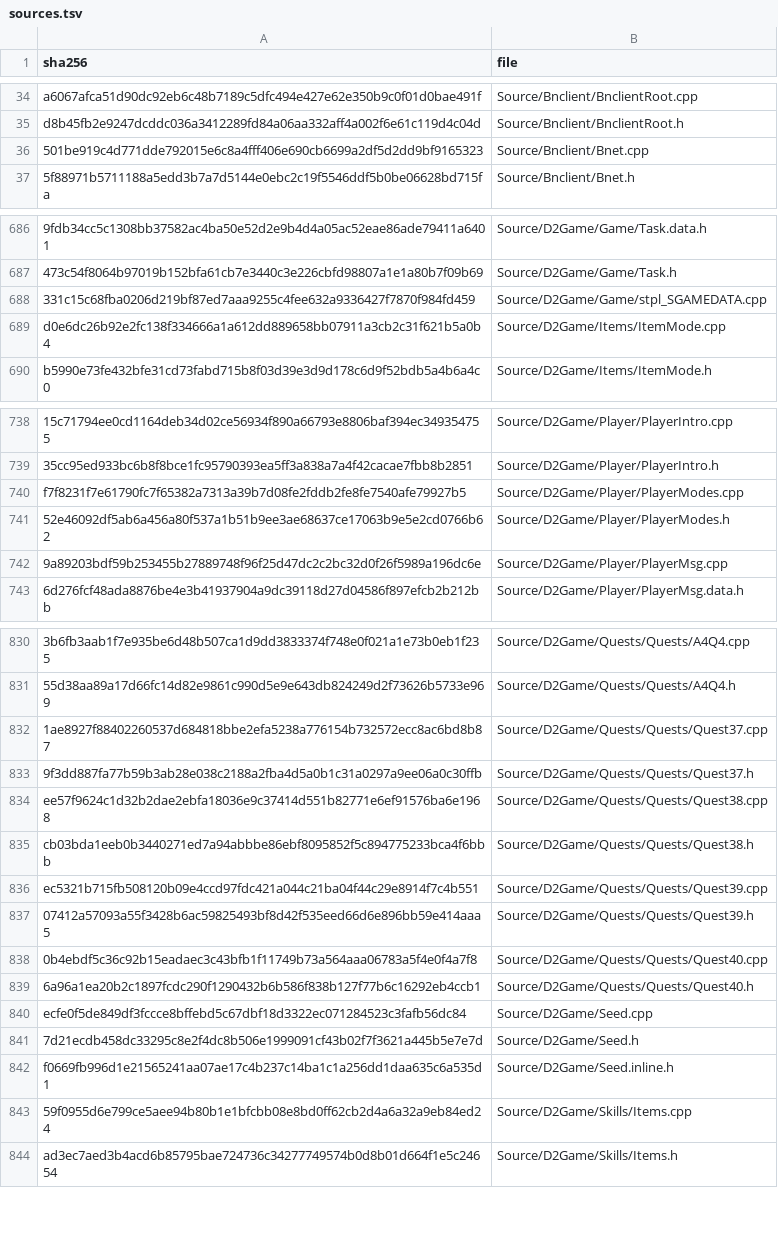
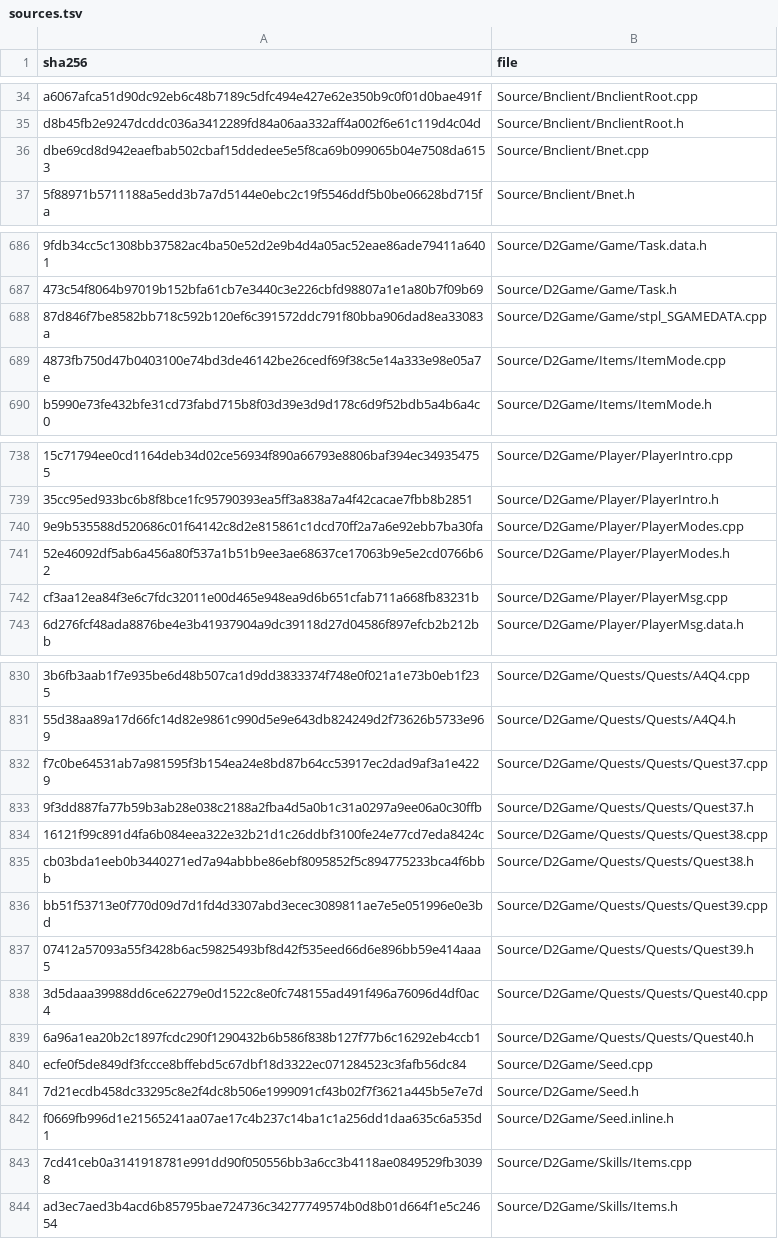
Before and after one commit to jaenster/redivivus, a TSV file: asm_matching/msvc8/translated/sources.tsv, drawn as a sheet; only a part is shown, gaps mark what is left out; the diff covers the shown part only; the diff names each change by its address in the sheet, - before the commit and + after, or states it on an @@ line.

```diff
--- a/asm_matching/msvc8/translated/sources.tsv
+++ b/asm_matching/msvc8/translated/sources.tsv
-A36 (sha256): 501be919c4d771dde792015e6c8a4fff406e690cb6699a2df5d2dd9bf9165323
+A36 (sha256): dbe69cd8d942eaefbab502cbaf15ddedee5e5f8ca69b099065b04e7508da6153
-A688 (sha256): 331c15c68fba0206d219bf87ed7aaa9255c4fee632a9336427f7870f984fd459
+A688 (sha256): 87d846f7be8582bb718c592b120ef6c391572ddc791f80bba906dad8ea33083a
-A689 (sha256): d0e6dc26b92e2fc138f334666a1a612dd889658bb07911a3cb2c31f621b5a0b4
+A689 (sha256): 4873fb750d47b0403100e74bd3de46142be26cedf69f38c5e14a333e98e05a7e
-A740 (sha256): f7f8231f7e61790fc7f65382a7313a39b7d08fe2fddb2fe8fe7540afe79927b5
+A740 (sha256): 9e9b535588d520686c01f64142c8d2e815861c1dcd70ff2a7a6e92ebb7ba30fa
-A742 (sha256): 9a89203bdf59b253455b27889748f96f25d47dc2c2bc32d0f26f5989a196dc6e
+A742 (sha256): cf3aa12ea84f3e6c7fdc32011e00d465e948ea9d6b651cfab711a668fb83231b
-A832 (sha256): 1ae8927f88402260537d684818bbe2efa5238a776154b732572ecc8ac6bd8b87
+A832 (sha256): f7c0be64531ab7a981595f3b154ea24e8bd87b64cc53917ec2dad9af3a1e4229
-A834 (sha256): ee57f9624c1d32b2dae2ebfa18036e9c37414d551b82771e6ef91576ba6e1968
+A834 (sha256): 16121f99c891d4fa6b084eea322e32b21d1c26ddbf3100fe24e77cd7eda8424c
-A836 (sha256): ec5321b715fb508120b09e4ccd97fdc421a044c21ba04f44c29e8914f7c4b551
+A836 (sha256): bb51f53713e0f770d09d7d1fd4d3307abd3ecec3089811ae7e5e051996e0e3bd
-A838 (sha256): 0b4ebdf5c36c92b15eadaec3c43bfb1f11749b73a564aaa06783a5f4e0f4a7f8
+A838 (sha256): 3d5daaa39988dd6ce62279e0d1522c8e0fc748155ad491f496a76096d4df0ac4
-A843 (sha256): 59f0955d6e799ce5aee94b80b1e1bfcbb08e8bd0ff62cb2d4a6a32a9eb84ed24
+A843 (sha256): 7cd41ceb0a3141918781e991dd90f050556bb3a6cc3b4118ae0849529fb30398
```
Also changed, not shown: 19 edited cells elsewhere in this file, 58 other files.
